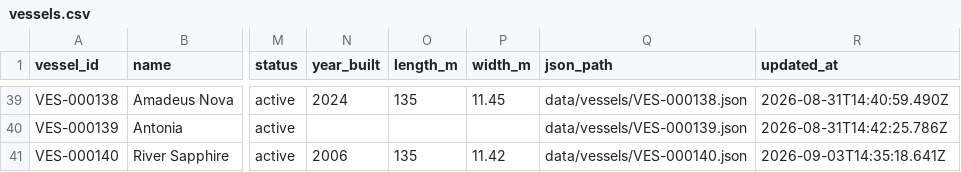
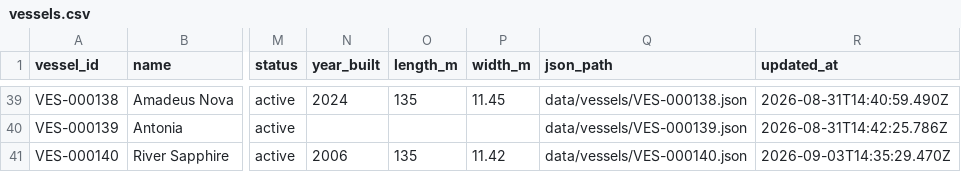
Before and after one commit to ugnet90/danube-vessel-log, a CSV file: data/vessels.csv, drawn as a sheet; only a part is shown, gaps mark what is left out; the diff names each change by its address in the sheet, - before the commit and + after, or states it on an @@ line.

```diff
--- a/data/vessels.csv
+++ b/data/vessels.csv
-R41 (updated_at): 2026-09-03T14:35:18.641Z
+R41 (updated_at): 2026-09-03T14:35:29.470Z
```
Also changed, not shown: 1 other file.
